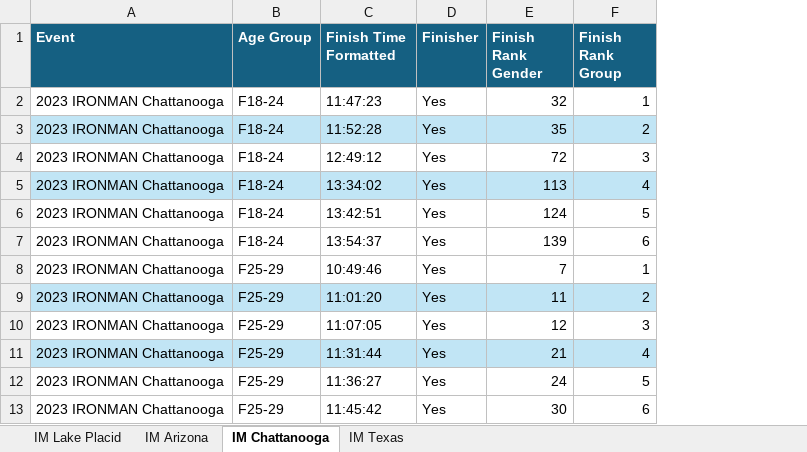
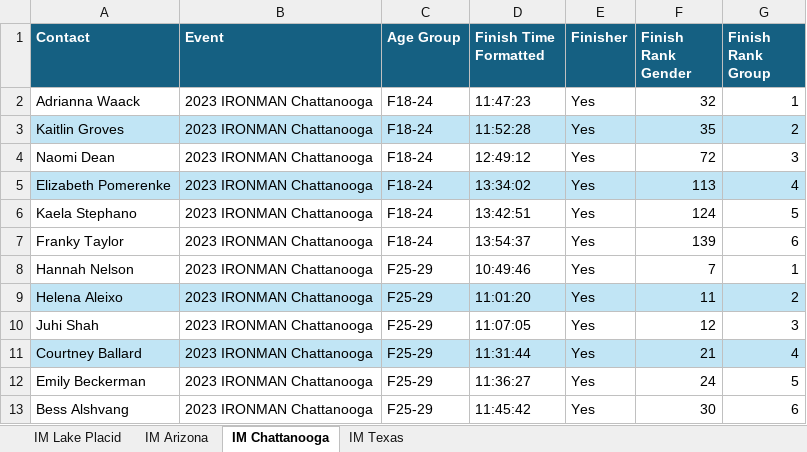
Before and after one commit to jhigh13/triathlon-db, an Excel workbook: data/Ironman_RaceResults.xlsx, sheet IM Chattanooga, drawn as a sheet; only a part is shown; values as stored, in another font and other column widths than the file's, no borders; the diff names each change by its address in the sheet, - before the commit and + after, or states it on an @@ line.

```diff
--- a/data/Ironman_RaceResults.xlsx (sheet IM Chattanooga)
+++ b/data/Ironman_RaceResults.xlsx (sheet IM Chattanooga)
+column A (Contact), rows 2-13: Adrianna Waack | Kaitlin Groves | Naomi Dean | Elizabeth Pomerenke | Kaela Stephano | Franky Taylor | Hannah Nelson | Helena Aleixo | Juhi Shah | Courtney Ballard | Emily Beckerman | Bess Alshvang
```
Also changed, not shown: sheet IM Arizona, sheet IM Lake Placid, sheet IM Texas, 4 other files.
